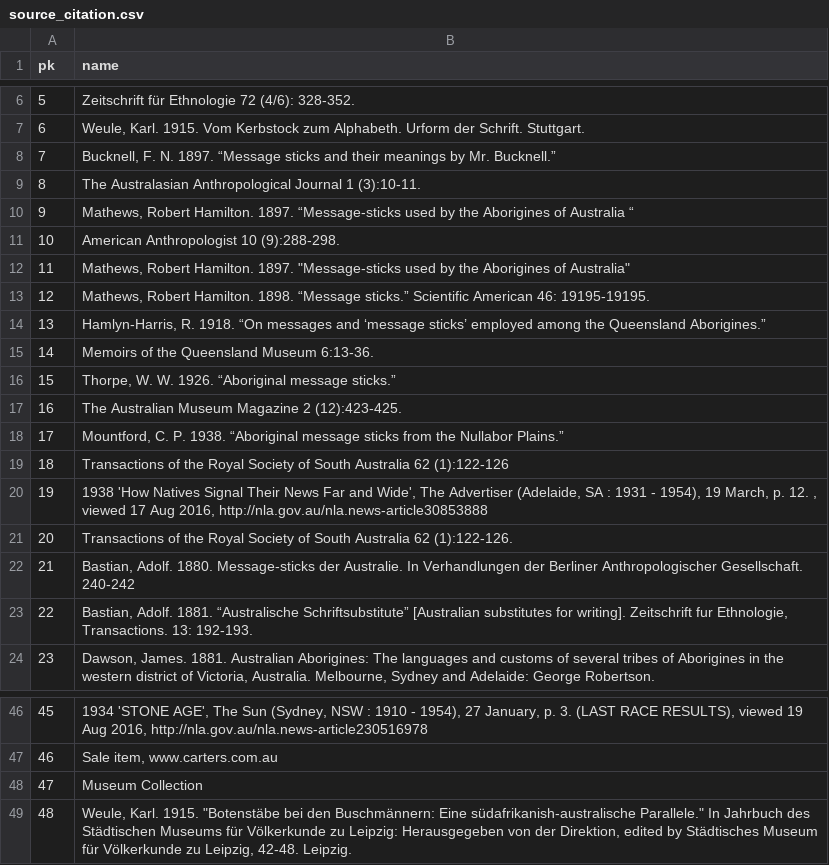
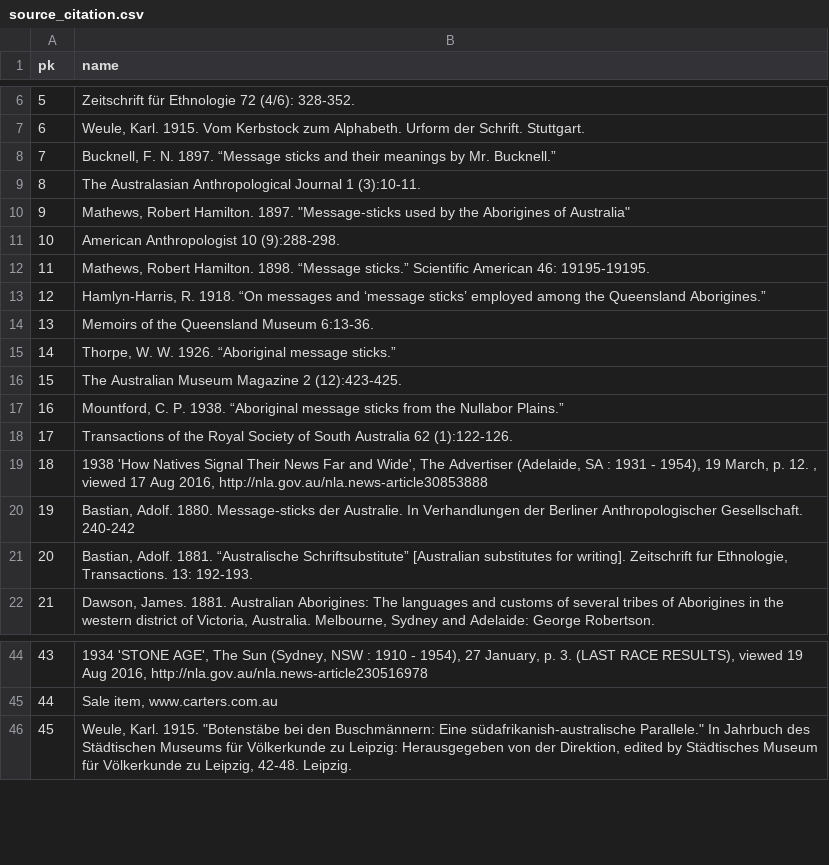
Before and after one commit to clld/amsd-data, a CSV file: raw/source_citation.csv, drawn as a sheet; only a part is shown, gaps mark what is left out; removed rows and columns are numbered as before the commit, all else as after; the diff names each change by its address in the sheet, - before the commit and + after, or states it on an @@ line.

Commit message:
fixed some data entry typos

```diff
--- a/raw/source_citation.csv
+++ b/raw/source_citation.csv
-B10 (name): …Hamilton. 1897. “Message-sticks used by the Aborigines of Australia “
+B10 (name): …Hamilton. 1897. "Message-sticks used by the Aborigines of Australia"
-row 12: 11 | Mathews, Robert Hamilton. 1897. "Message-sticks used by the Aborigines of Australia"
@@ column A (pk) renumbered from row 12 down @@
-B18 (name): …Australia 62 (1):122-126
+B18 (name): …Australia 62 (1):122-126.
-row 21: 20 | Transactions of the Royal Society of South Australia 62 (1):122-126.
-row 48: 47 | Museum Collection
```
Also changed, not shown: org_data/records.tsv, raw/sticks.csv, 2 other files.
